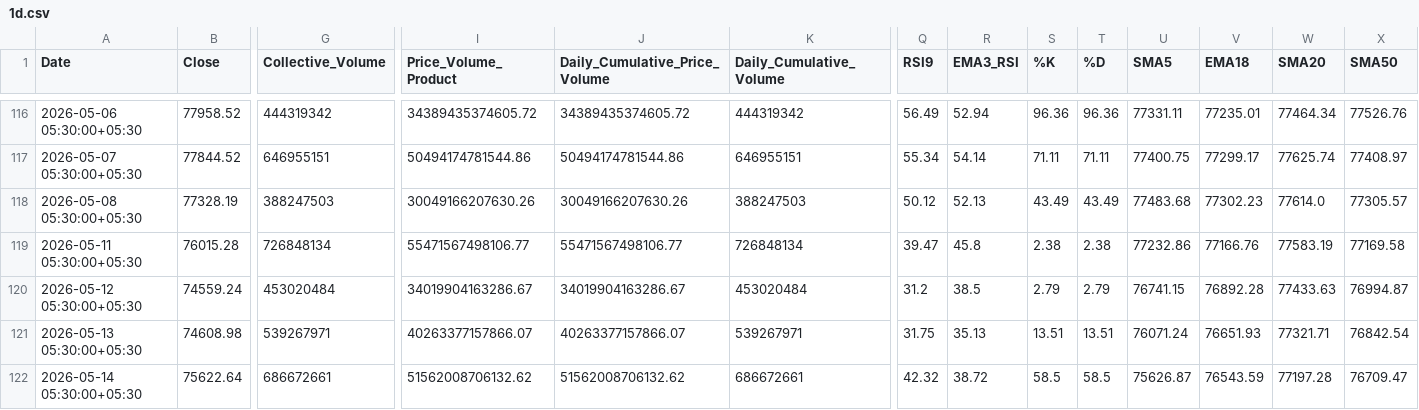
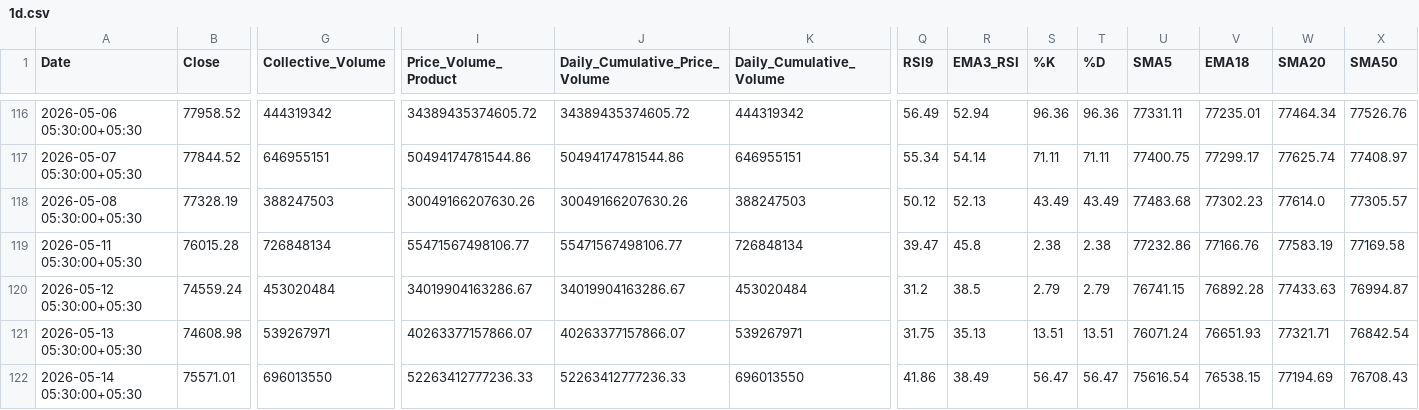
Before and after one commit to rahuljoshin/TradingBOT, a CSV file: 1d.csv, drawn as a sheet; only a part is shown, gaps mark what is left out; the diff covers the shown part only; the diff names each change by its address in the sheet, - before the commit and + after, or states it on an @@ line.

```diff
--- a/1d.csv
+++ b/1d.csv
-B122 (Close): 75622.64
+B122 (Close): 75571.01
-G122 (Collective_Volume): 686672661
+G122 (Collective_Volume): 696013550
-I122 (Price_Volume_Product): 51562008706132.62
+I122 (Price_Volume_Product): 52263412777236.33
-J122 (Daily_Cumulative_Price_Volume): 51562008706132.62
+J122 (Daily_Cumulative_Price_Volume): 52263412777236.33
-K122 (Daily_Cumulative_Volume): 686672661
+K122 (Daily_Cumulative_Volume): 696013550
-Q122 (RSI9): 42.32
+Q122 (RSI9): 41.86
-R122 (EMA3_RSI): 38.72
+R122 (EMA3_RSI): 38.49
-S122 (%K): 58.5
+S122 (%K): 56.47
-T122 (%D): 58.5
+T122 (%D): 56.47
-U122 (SMA5): 75626.87
+U122 (SMA5): 75616.54
-V122 (EMA18): 76543.59
+V122 (EMA18): 76538.15
-W122 (SMA20): 77197.28
+W122 (SMA20): 77194.69
-X122 (SMA50): 76709.47
+X122 (SMA50): 76708.43
```
Also changed, not shown: 9 edited cells elsewhere in this file, 15m.csv, 1m.csv, 3 other files.
